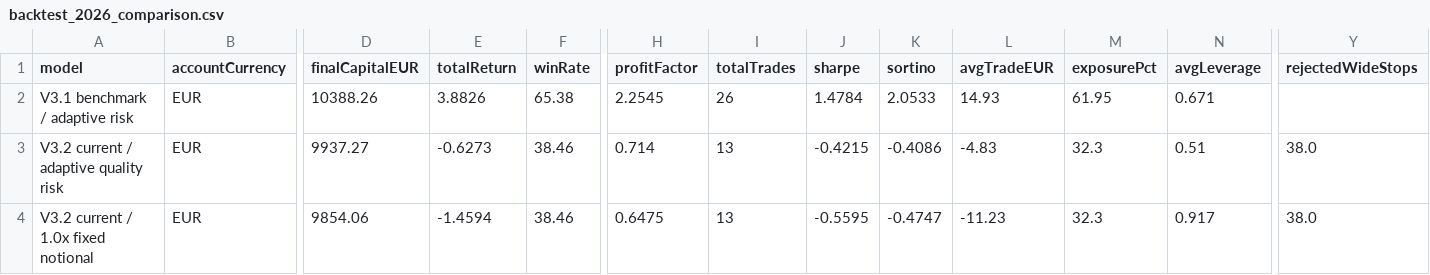
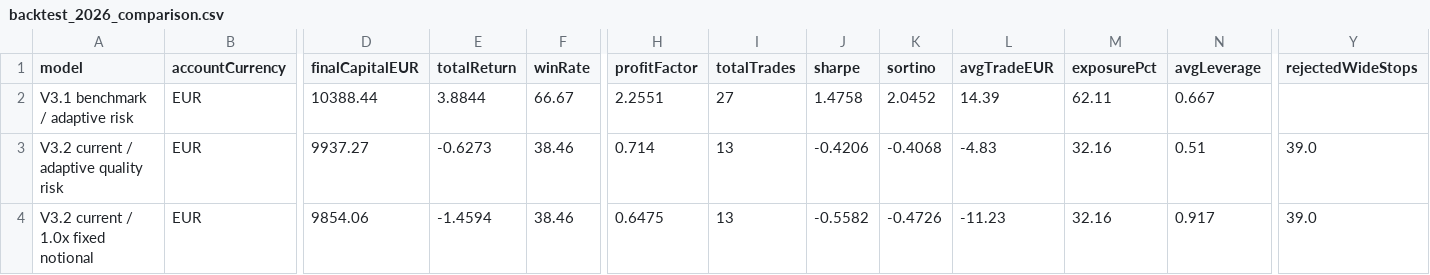
Before and after one commit to OscarTroncoso/Swing-trading---ML, a CSV file: reports/backtest_2026_comparison.csv, drawn as a sheet; only a part is shown, gaps mark what is left out; the diff names each change by its address in the sheet, - before the commit and + after, or states it on an @@ line.

```diff
--- a/reports/backtest_2026_comparison.csv
+++ b/reports/backtest_2026_comparison.csv
-D2 (finalCapitalEUR): 10388.26
+D2 (finalCapitalEUR): 10388.44
-E2 (totalReturn): 3.8826
+E2 (totalReturn): 3.8844
-F2 (winRate): 65.38
+F2 (winRate): 66.67
-H2 (profitFactor): 2.2545
+H2 (profitFactor): 2.2551
-I2 (totalTrades): 26
+I2 (totalTrades): 27
-J2 (sharpe): 1.4784
+J2 (sharpe): 1.4758
-K2 (sortino): 2.0533
+K2 (sortino): 2.0452
-L2 (avgTradeEUR): 14.93
+L2 (avgTradeEUR): 14.39
-M2 (exposurePct): 61.95
+M2 (exposurePct): 62.11
-N2 (avgLeverage): 0.671
+N2 (avgLeverage): 0.667
-J3 (sharpe): -0.4215
+J3 (sharpe): -0.4206
-K3 (sortino): -0.4086
+K3 (sortino): -0.4068
-M3:M4 (exposurePct): 32.3
+M3:M4 (exposurePct): 32.16
-Y3:Y4 (rejectedWideStops): 38.0
+Y3:Y4 (rejectedWideStops): 39.0
-J4 (sharpe): -0.5595
+J4 (sharpe): -0.5582
-K4 (sortino): -0.4747
+K4 (sortino): -0.4726
```
Also changed, not shown: data.equity.csv, data/eurusd_daily.csv, 2 other files.
